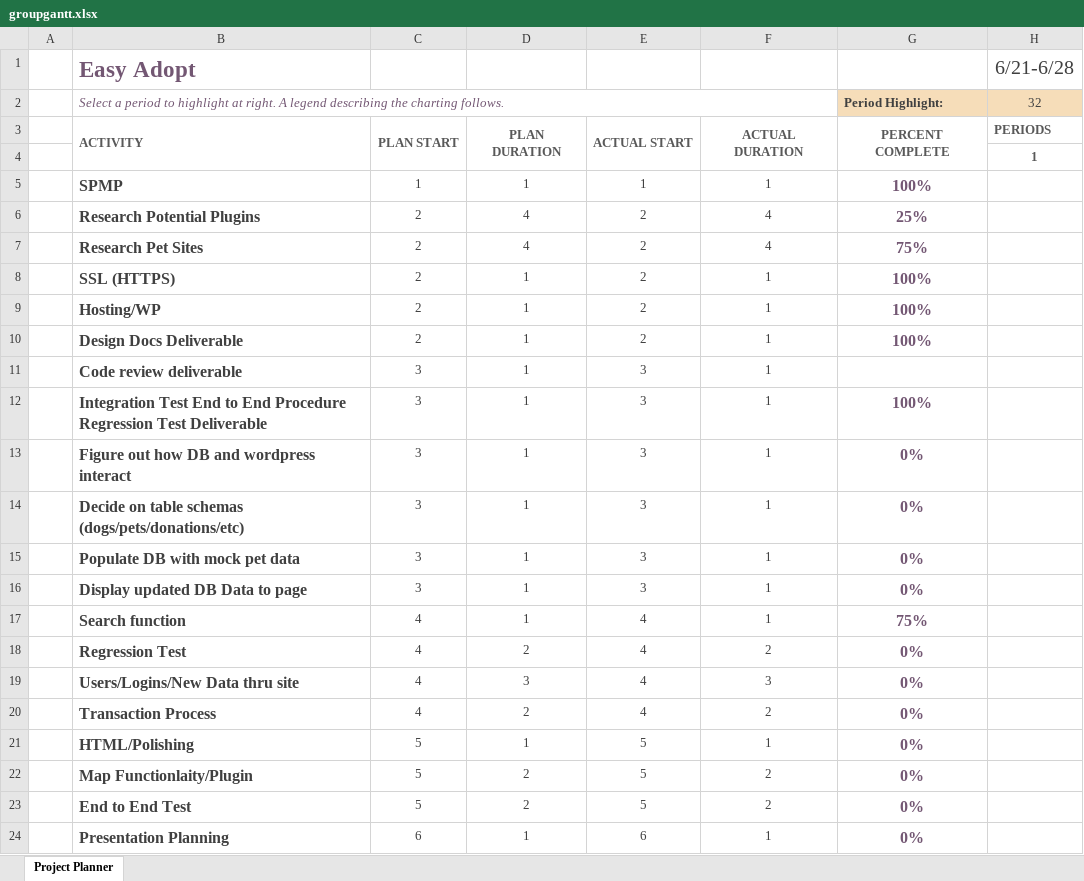
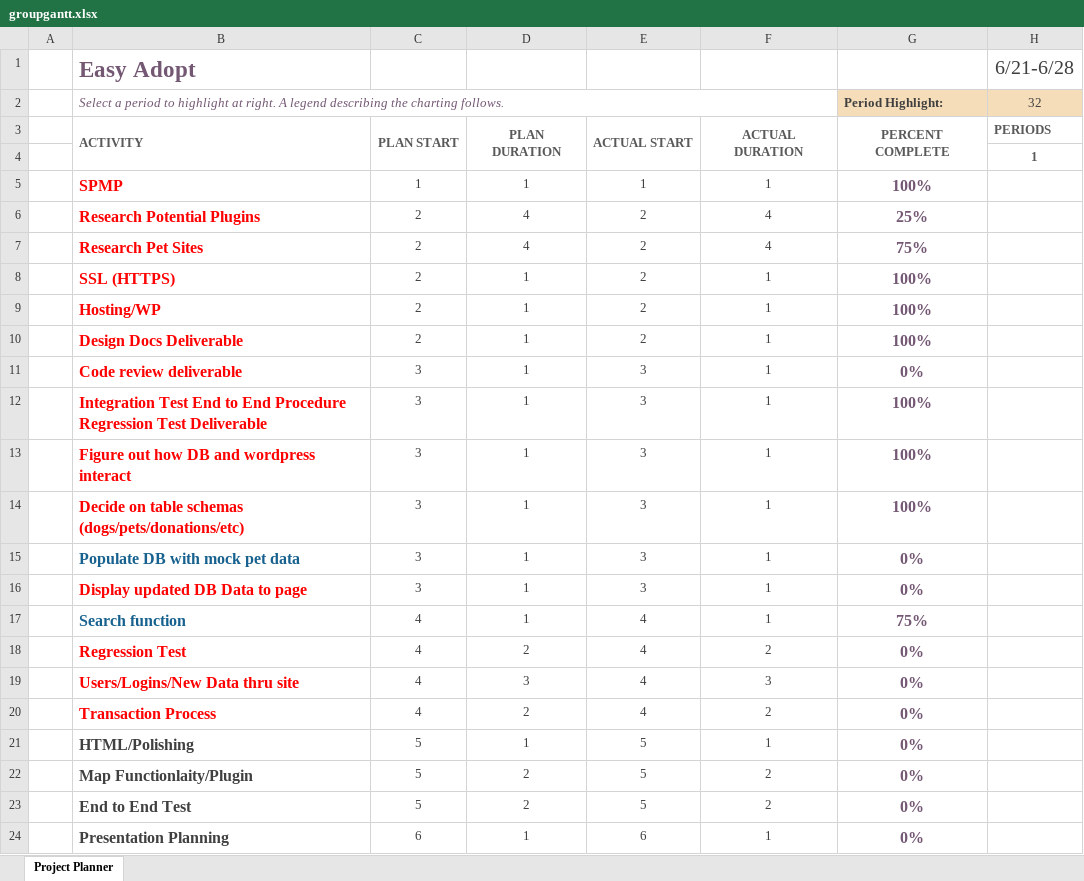
Before and after one commit to Sean-Hicks/COSC-412-Group-Project, an Excel workbook: repo docs/groupgantt.xlsx, sheet Project Planner, drawn as a sheet; only a part is shown; values as stored, in another font and other column widths than the file's, no borders; conditional formats not drawn; the diff names each change by its address in the sheet, - before the commit and + after, or states it on an @@ line.

```diff
--- a/repo docs/groupgantt.xlsx (sheet Project Planner)
+++ b/repo docs/groupgantt.xlsx (sheet Project Planner)
-B5:B14 text colour: #404040
+B5:B14 text colour: #FF0000
-G11: (empty)
+G11: 0%
-G13:G14: 0%
+G13:G14: 100%
-B15 text colour: #404040
+B15 text colour: #17618F
-B16 text colour: #404040
+B16 text colour: #FF0000
-B17 text colour: #404040
+B17 text colour: #17618F
-B18:B20 text colour: #404040
+B18:B20 text colour: #FF0000
```
Also changed, not shown: 2 other files.
